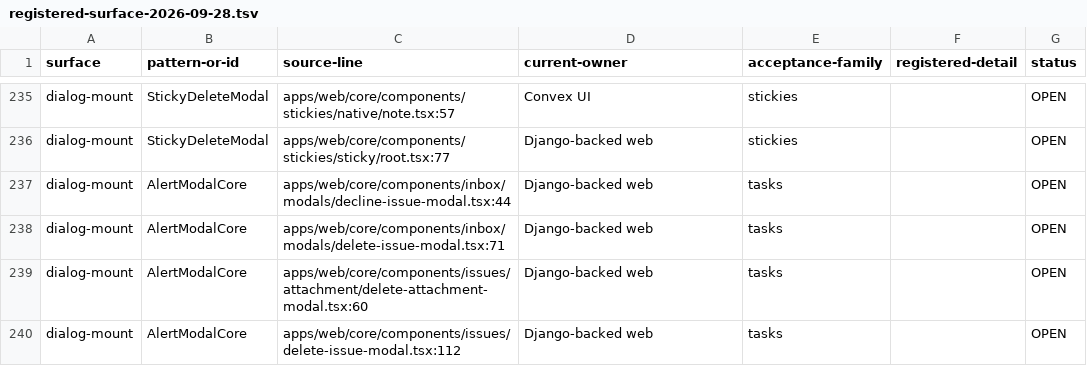
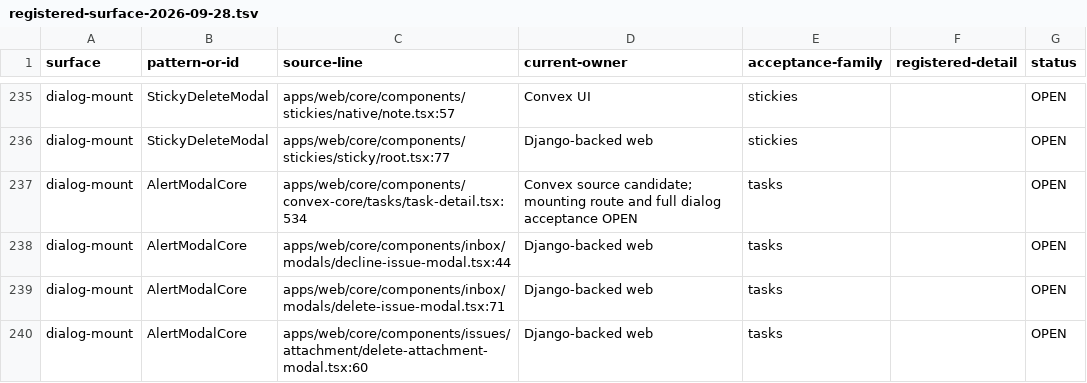
Before and after one commit to withsummon/summon-core-system, a TSV file: docs/migrations/convex/registered-surface-2026-09-28.tsv, drawn as a sheet; only a part is shown, gaps mark what is left out; the shorter side is filled out with more unchanged rows; the diff covers the shown part only; the diff names each change by its address in the sheet, - before the commit and + after, or states it on an @@ line.

Commit message:
docs(convex): record shared task creation acceptance
Refresh moved composer source anchors; record generated API reuse, exact served source, both scoped Chrome callers, canonical stored values and matched isolated cleanup.

```diff
--- a/docs/migrations/convex/registered-surface-2026-09-28.tsv
+++ b/docs/migrations/convex/registered-surface-2026-09-28.tsv
+row 237: dialog-mount | AlertModalCore | apps/web/core/components/convex-core/tasks/task-detail.tsx:534 | Convex source candidate; mounting route and full dialog acceptance OPEN | tasks |  | OPEN
```
Also changed, not shown: 1 added row, 2 removed rows and 1 edited cell elsewhere in this file, 3 other files.
